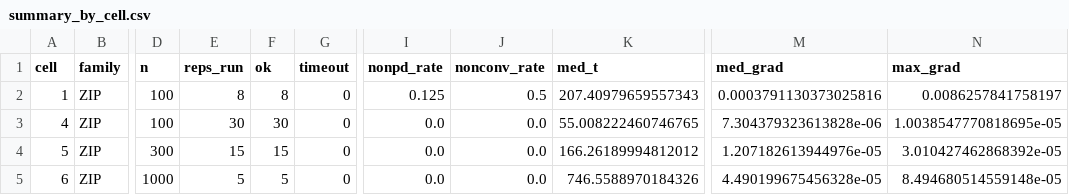
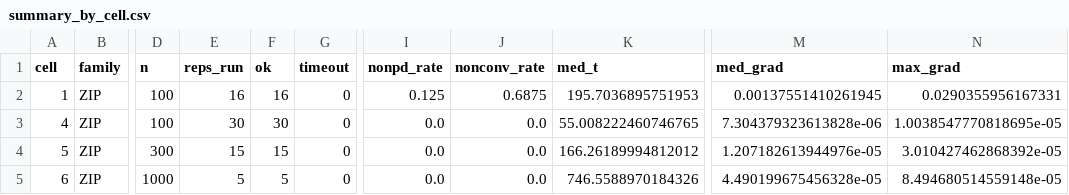
Before and after one commit to itchyshin/GLLVModels.jl, a CSV file: campaigns/l26-zi-hurdle-coverage/summary_by_cell.csv, drawn as a sheet; only a part is shown, gaps mark what is left out; the diff names each change by its address in the sheet, - before the commit and + after, or states it on an @@ line.

```diff
--- a/campaigns/l26-zi-hurdle-coverage/summary_by_cell.csv
+++ b/campaigns/l26-zi-hurdle-coverage/summary_by_cell.csv
-E2 (reps_run): 8
+E2 (reps_run): 16
-F2 (ok): 8
+F2 (ok): 16
-J2 (nonconv_rate): 0.5
+J2 (nonconv_rate): 0.6875
-K2 (med_t): 207.40979659557343
+K2 (med_t): 195.7036895751953
-M2 (med_grad): 0.0003791130373025816
+M2 (med_grad): 0.00137551410261945
-N2 (max_grad): 0.0086257841758197
+N2 (max_grad): 0.0290355956167331
```
Also changed, not shown: campaigns/l26-zi-hurdle-coverage/receipts.csv, campaigns/l26-zi-hurdle-coverage/summary_by_cell_block.csv, 15 other files.
